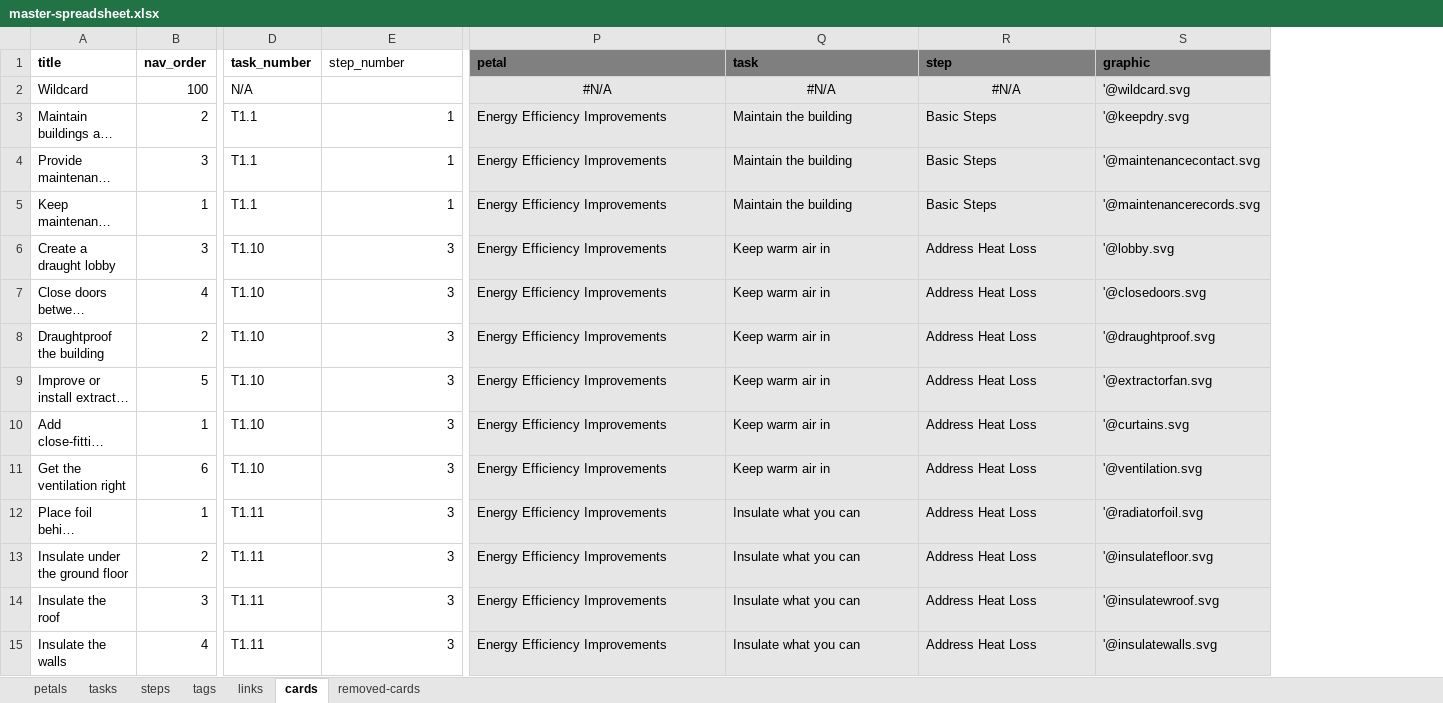
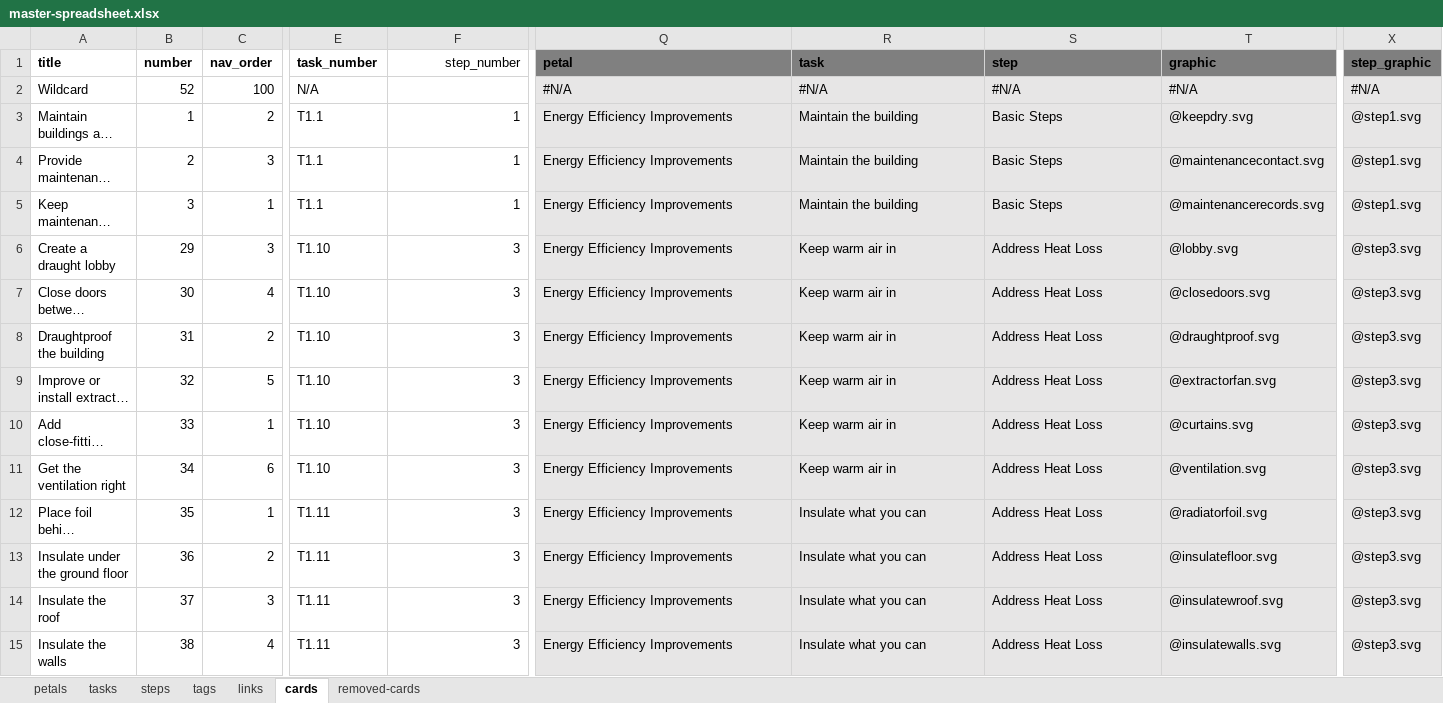
Before and after one commit to robwoodford/SEC-Card-Game, an Excel workbook: aux/master-spreadsheet.xlsx, sheet cards, drawn as a sheet; only a part is shown, gaps mark what is left out; long unchanged cells end in …; values as stored, in another font and other column widths than the file's, no borders; table styles not drawn; addresses are those after the commit; the diff covers the shown part only; the diff names each change by its address in the sheet, - before the commit and + after, or states it on an @@ line.

Commit message:
more relative_url fixes and first version of links for cards

```diff
--- a/aux/master-spreadsheet.xlsx (sheet cards)
+++ b/aux/master-spreadsheet.xlsx (sheet cards)
+column B (number), rows 2-15: 52 | 1 | 2 | 3 | 29 | 30 | 31 | 32 | 33 | 34 | 35 | 36 | 37 | 38
+column X (step_graphic), rows 2-15: #N/A | @step1.svg | @step1.svg | @step1.svg | @step3.svg | @step3.svg | @step3.svg | @step3.svg | @step3.svg | @step3.svg | @step3.svg | @step3.svg | @step3.svg | @step3.svg
-F1 alignment: left
+F1 alignment: right
-Q2:S2 alignment: center
+Q2:S2 alignment: left
-T2 (graphic): '@wildcard.svg
+T2 (graphic): #N/A
-T3 (graphic): '@keepdry.svg
+T3 (graphic): @keepdry.svg
-T4 (graphic): '@maintenancecontact.svg
+T4 (graphic): @maintenancecontact.svg
-T5 (graphic): '@maintenancerecords.svg
+T5 (graphic): @maintenancerecords.svg
-T6 (graphic): '@lobby.svg
+T6 (graphic): @lobby.svg
-T7 (graphic): '@closedoors.svg
+T7 (graphic): @closedoors.svg
-T8 (graphic): '@draughtproof.svg
+T8 (graphic): @draughtproof.svg
-T9 (graphic): '@extractorfan.svg
+T9 (graphic): @extractorfan.svg
-T10 (graphic): '@curtains.svg
+T10 (graphic): @curtains.svg
-T11 (graphic): '@ventilation.svg
+T11 (graphic): @ventilation.svg
-T12 (graphic): '@radiatorfoil.svg
+T12 (graphic): @radiatorfoil.svg
-T13 (graphic): '@insulatefloor.svg
+T13 (graphic): @insulatefloor.svg
-T14 (graphic): '@insulatewroof.svg
+T14 (graphic): @insulatewroof.svg
-T15 (graphic): '@insulatewalls.svg
+T15 (graphic): @insulatewalls.svg
```
Also changed, not shown: 38 edited cells and cell formats elsewhere in this sheet, sheet links, sheet removed-cards, sheet tags, sheet steps, sheet petals, sheet tasks, formulas that keep their value, 18 other files.
